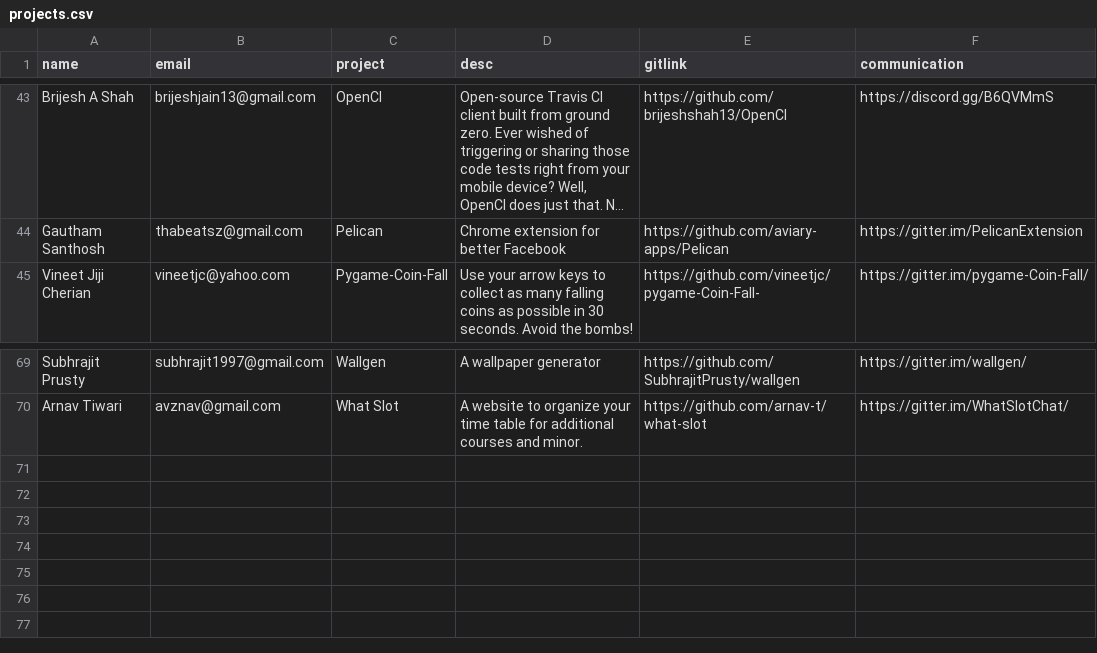
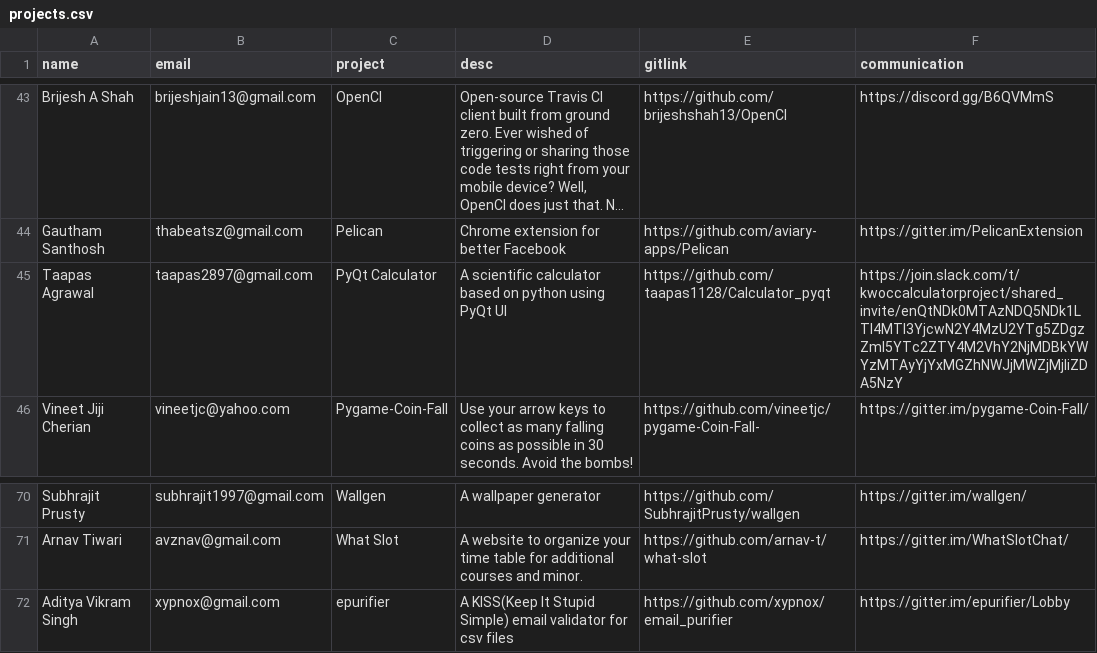
Before and after one commit to kossiitkgp/kwoc-2018, a CSV file: gh_scraper/projects.csv, drawn as a sheet; only a part is shown, gaps mark what is left out; long unchanged cells end in …; the diff names each change by its address in the sheet, - before the commit and + after, or states it on an @@ line.

Commit message:
Add Epurifier, PyQt Calulator

```diff
--- a/gh_scraper/projects.csv
+++ b/gh_scraper/projects.csv
+row 45: Taapas Agrawal | taapas2897@gmail.com | PyQt Calculator | A scientific calculator based on python using PyQt UI | https://github.com/taapas1128/Calculator_pyqt | https://join.slack.com/t/kwoccalculatorproject/shared_invite/enQtNDk0MTAzNDQ5NDk1LTI4MTI3YjcwN2Y4MzU2YTg5ZDgzZmI5YTc2ZTY4M2VhY2NjMDBkYWYzMTAyYjYxMGZhNWJjMWZjMjliZDA5NzY
+row 72: Aditya Vikram Singh | xypnox@gmail.com | epurifier | A KISS(Keep It Stupid Simple) email validator for csv files | https://github.com/xypnox/email_purifier | https://gitter.im/epurifier/Lobby
```
Also changed, not shown: 2 other files.
